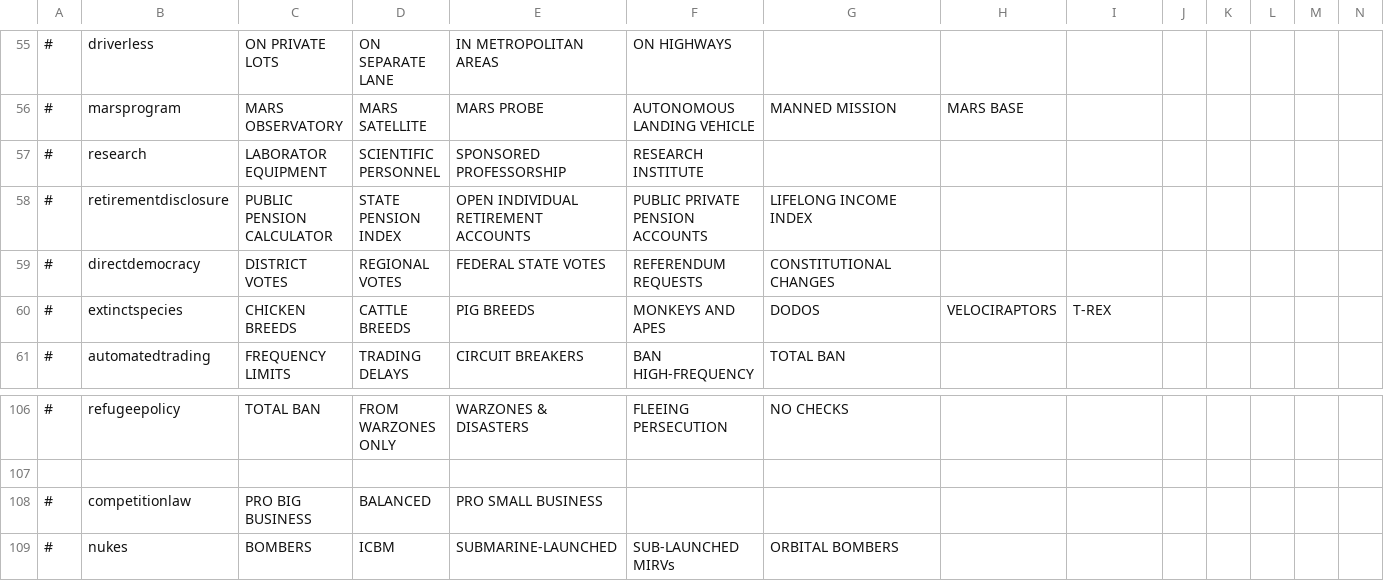
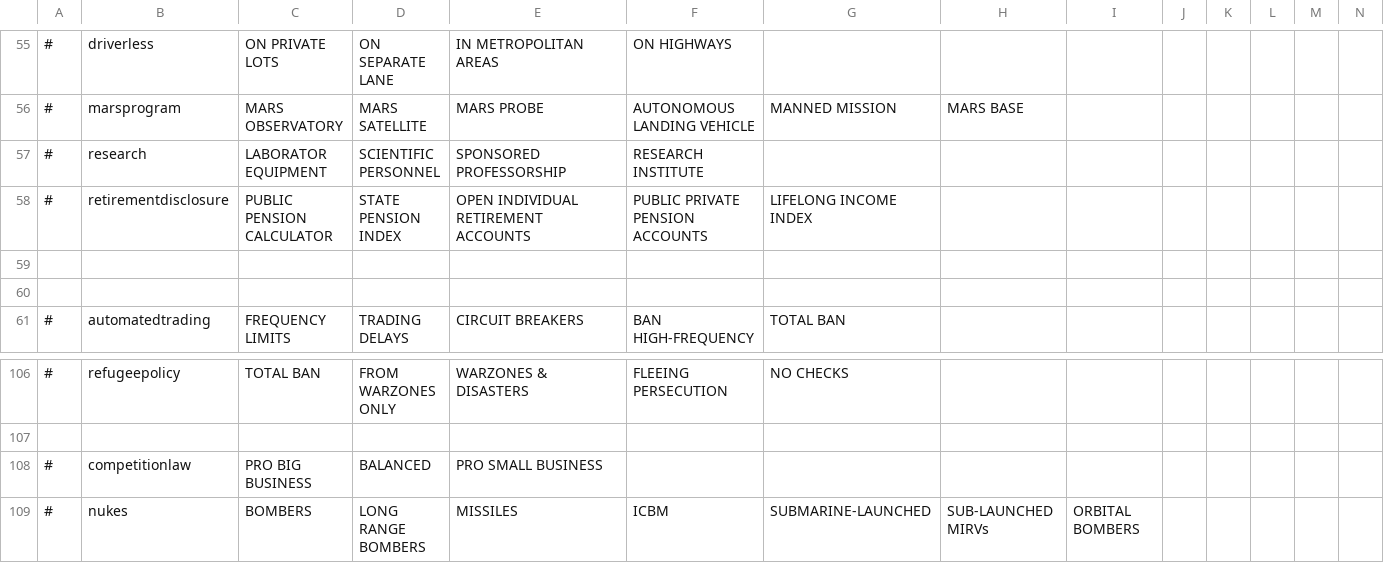
Before and after one commit to whiteforce4/Democracy4KoreanTranslation, a CSV file: English/sliders.csv, drawn as a sheet; only a part is shown, gaps mark what is left out; rows hold the shown columns only; the diff names each change by its address in the sheet, - before the commit and + after, or states it on an @@ line.

Commit message:
Update sliders.csv

```diff
--- a/English/sliders.csv
+++ b/English/sliders.csv
-row 59: # | directdemocracy | DISTRICT VOTES | REGIONAL VOTES | FEDERAL STATE VOTES | REFERENDUM REQUESTS | CONSTITUTIONAL CHANGES
+row 59: (empty)
-row 60: # | extinctspecies | CHICKEN BREEDS | CATTLE BREEDS | PIG BREEDS | MONKEYS AND APES | DODOS | VELOCIRAPTORS | T-REX
+row 60: (empty)
-D109: ICBM
+D109: LONG RANGE BOMBERS
-E109: SUBMARINE-LAUNCHED
+E109: MISSILES
-F109: SUB-LAUNCHED MIRVs
+F109: ICBM
-G109: ORBITAL BOMBERS
+G109: SUBMARINE-LAUNCHED
-H109: (empty)
+H109: SUB-LAUNCHED MIRVs
-I109: (empty)
+I109: ORBITAL BOMBERS
```
